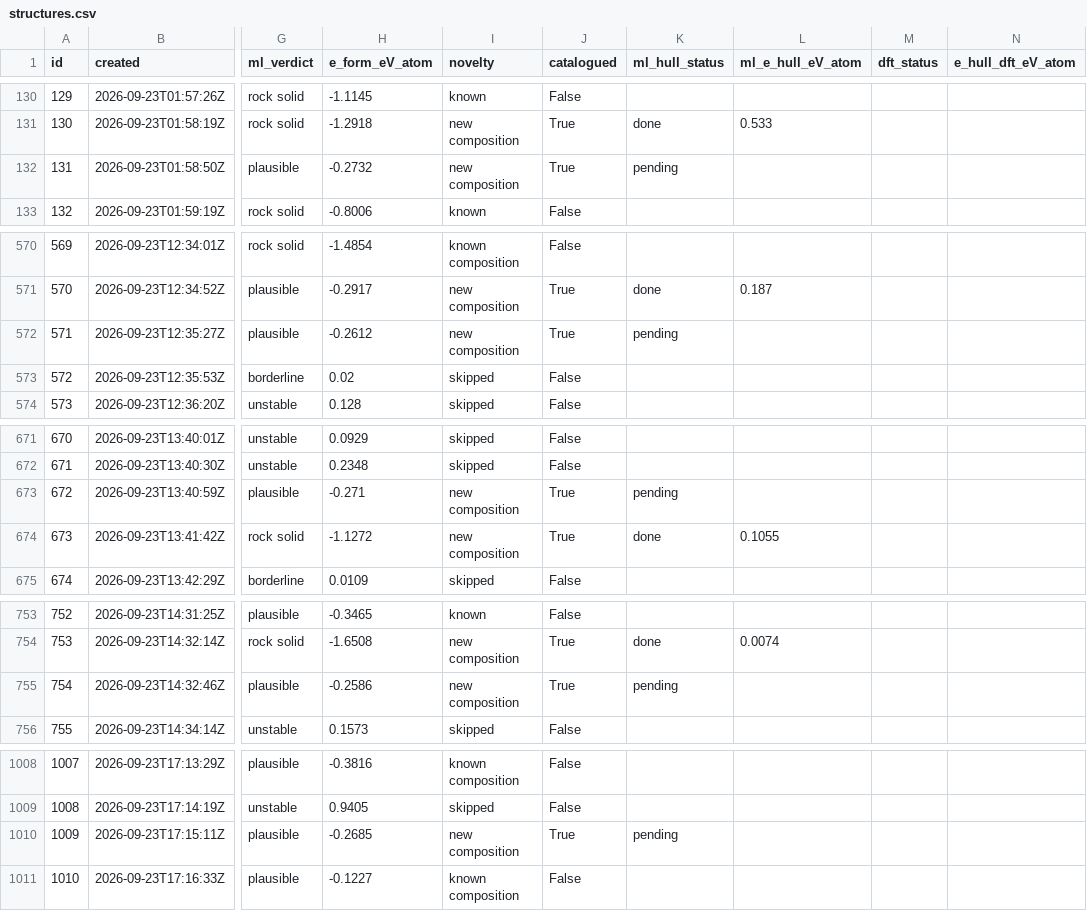
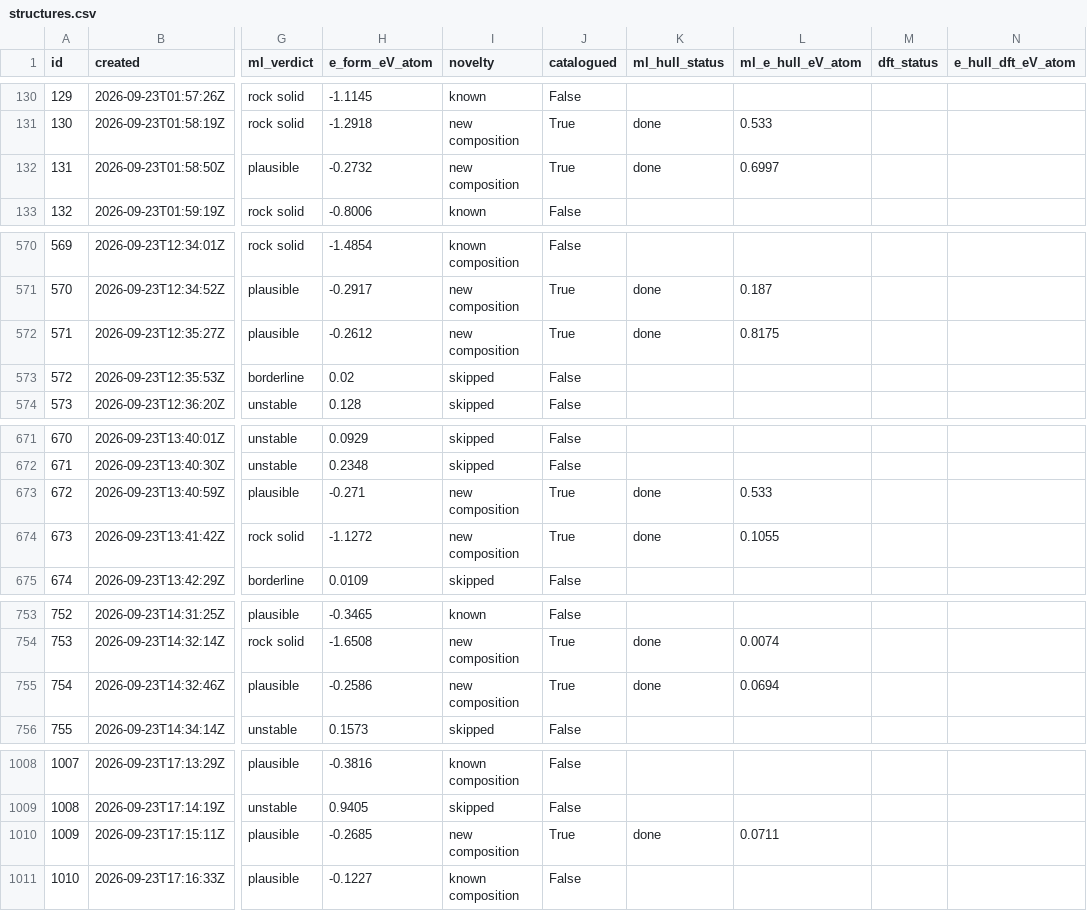
Before and after one commit to zer0contextlost/crystal-lab-data, a CSV file: structures.csv, drawn as a sheet; only a part is shown, gaps mark what is left out; the diff covers the shown part only; the diff names each change by its address in the sheet, - before the commit and + after, or states it on an @@ line.

```diff
--- a/structures.csv
+++ b/structures.csv
-K132 (ml_hull_status): pending
+K132 (ml_hull_status): done
-L132 (ml_e_hull_eV_atom): (empty)
+L132 (ml_e_hull_eV_atom): 0.6997
-K572 (ml_hull_status): pending
+K572 (ml_hull_status): done
-L572 (ml_e_hull_eV_atom): (empty)
+L572 (ml_e_hull_eV_atom): 0.8175
-K673 (ml_hull_status): pending
+K673 (ml_hull_status): done
-L673 (ml_e_hull_eV_atom): (empty)
+L673 (ml_e_hull_eV_atom): 0.533
-K755 (ml_hull_status): pending
+K755 (ml_hull_status): done
-L755 (ml_e_hull_eV_atom): (empty)
+L755 (ml_e_hull_eV_atom): 0.0694
-K1010 (ml_hull_status): pending
+K1010 (ml_hull_status): done
-L1010 (ml_e_hull_eV_atom): (empty)
+L1010 (ml_e_hull_eV_atom): 0.0711
```
Also changed, not shown: 10 added rows and 73 edited cells elsewhere in this file, dft_results.csv, 38 other files.
